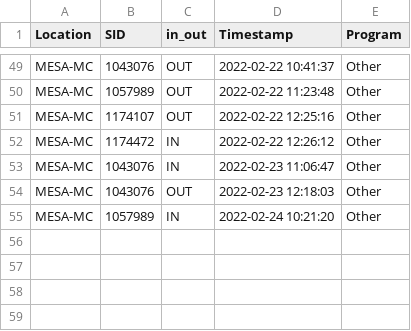
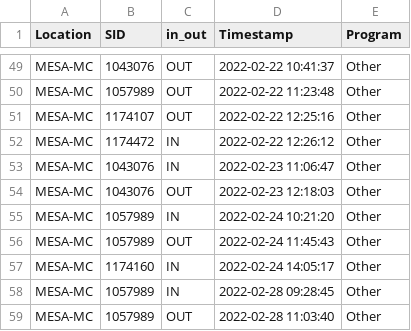
Before and after one commit to nborloff/SignInSheets, a CSV file: MESA.csv, drawn as a sheet; only a part is shown, gaps mark what is left out.

```diff
--- a/MESA.csv
+++ b/MESA.csv
@@ -55 +55,5 @@ MESA-MC,1043076,OUT,2022-02-23 12:18:03,Other
 MESA-MC,1057989,IN,2022-02-24 10:21:20,Other
+MESA-MC,1057989,OUT,2022-02-24 11:45:43,Other
+MESA-MC,1174160,IN,2022-02-24 14:05:17,Other
+MESA-MC,1057989,IN,2022-02-28 09:28:45,Other
+MESA-MC,1057989,OUT,2022-02-28 11:03:40,Other
```
Also changed, not shown: LLRC.csv, 3 other files.
